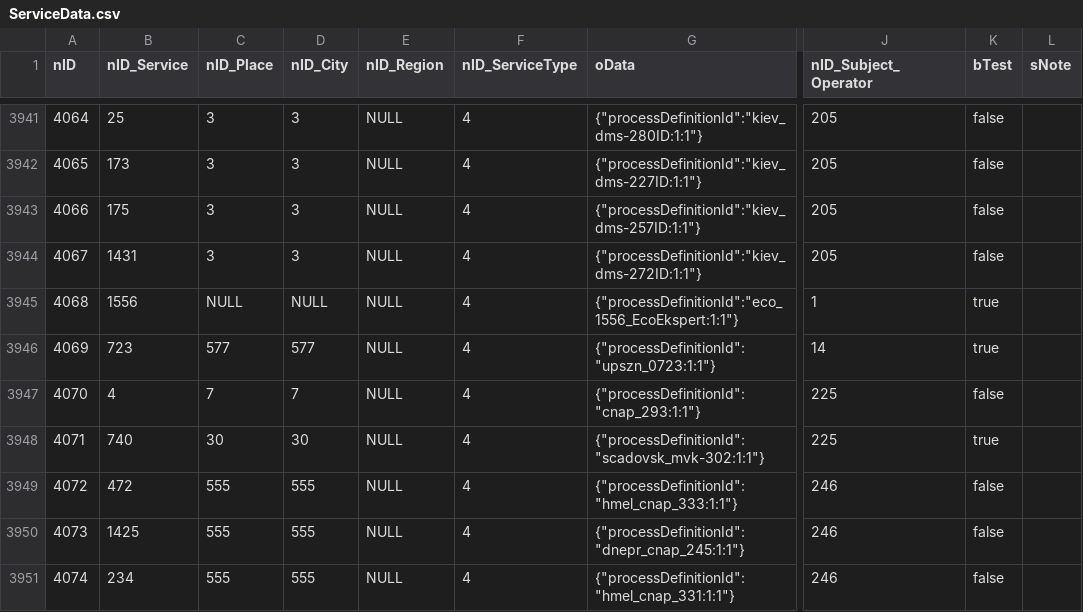
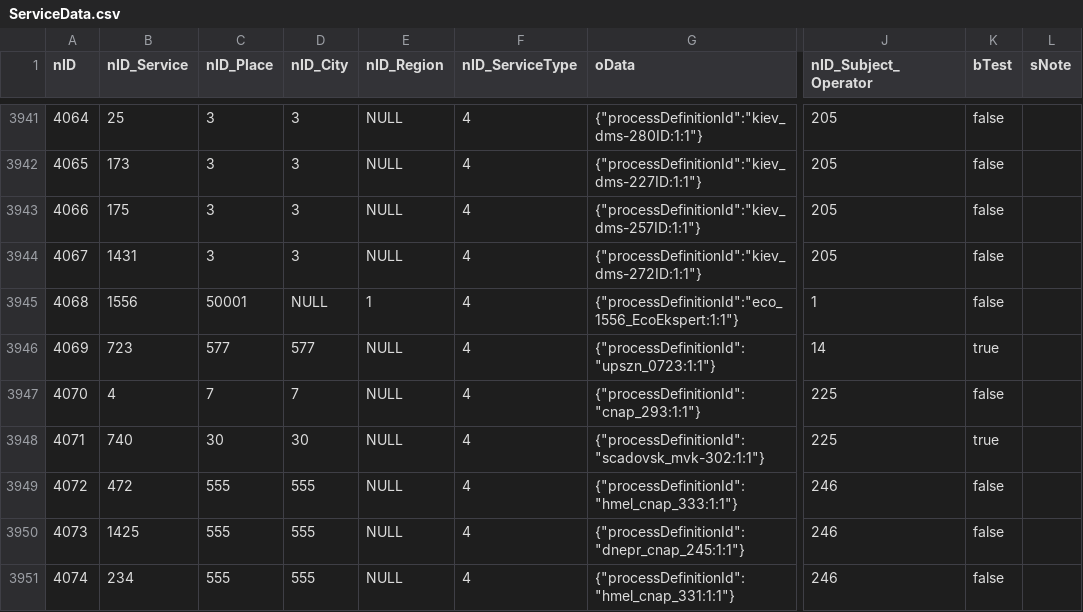
Before and after one commit to iGov-UA/i, a CSV file: wf-central/src/main/resources/data/ServiceData.csv, drawn as a sheet; only a part is shown, gaps mark what is left out; the diff names each change by its address in the sheet, - before the commit and + after, or states it on an @@ line.

Commit message:
add service ECO

```diff
--- a/wf-central/src/main/resources/data/ServiceData.csv
+++ b/wf-central/src/main/resources/data/ServiceData.csv
-C3945 (nID_Place): NULL
+C3945 (nID_Place): 50001
-E3945 (nID_Region): NULL
+E3945 (nID_Region): 1
-K3945 (bTest): true
+K3945 (bTest): false
```
Also changed, not shown: 3 other files.
